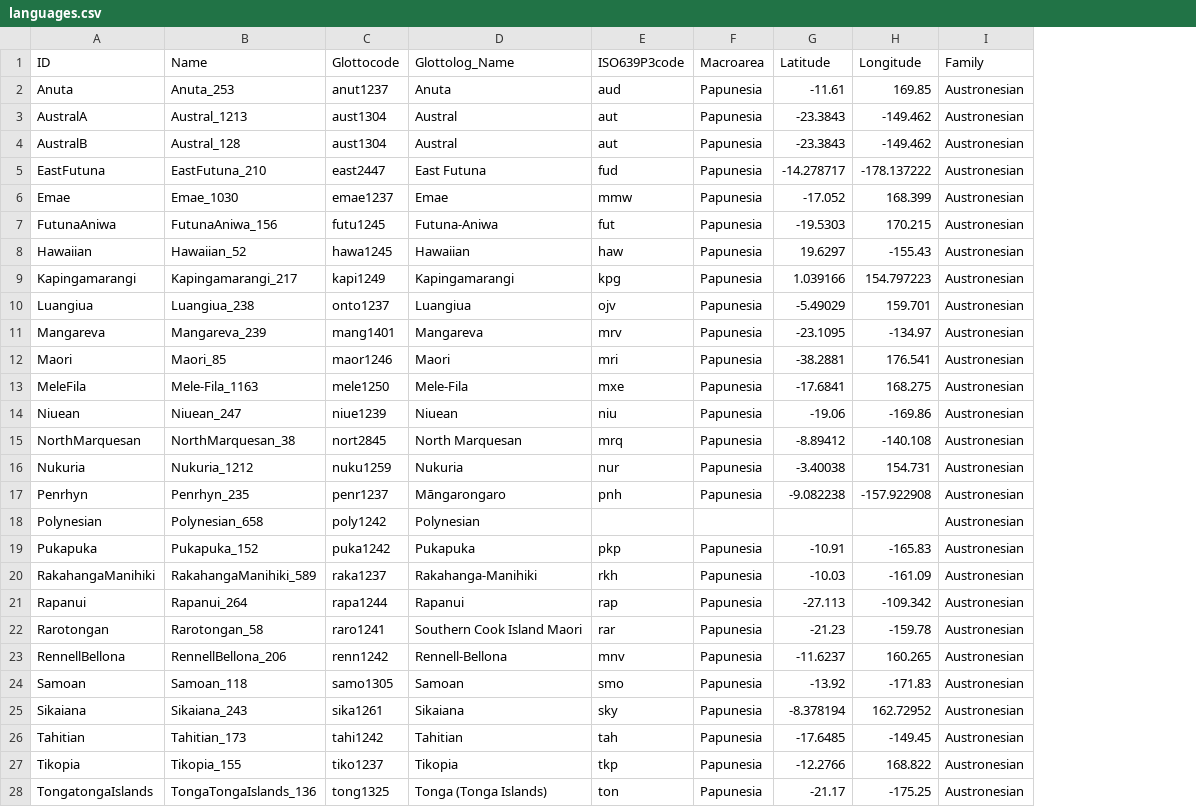
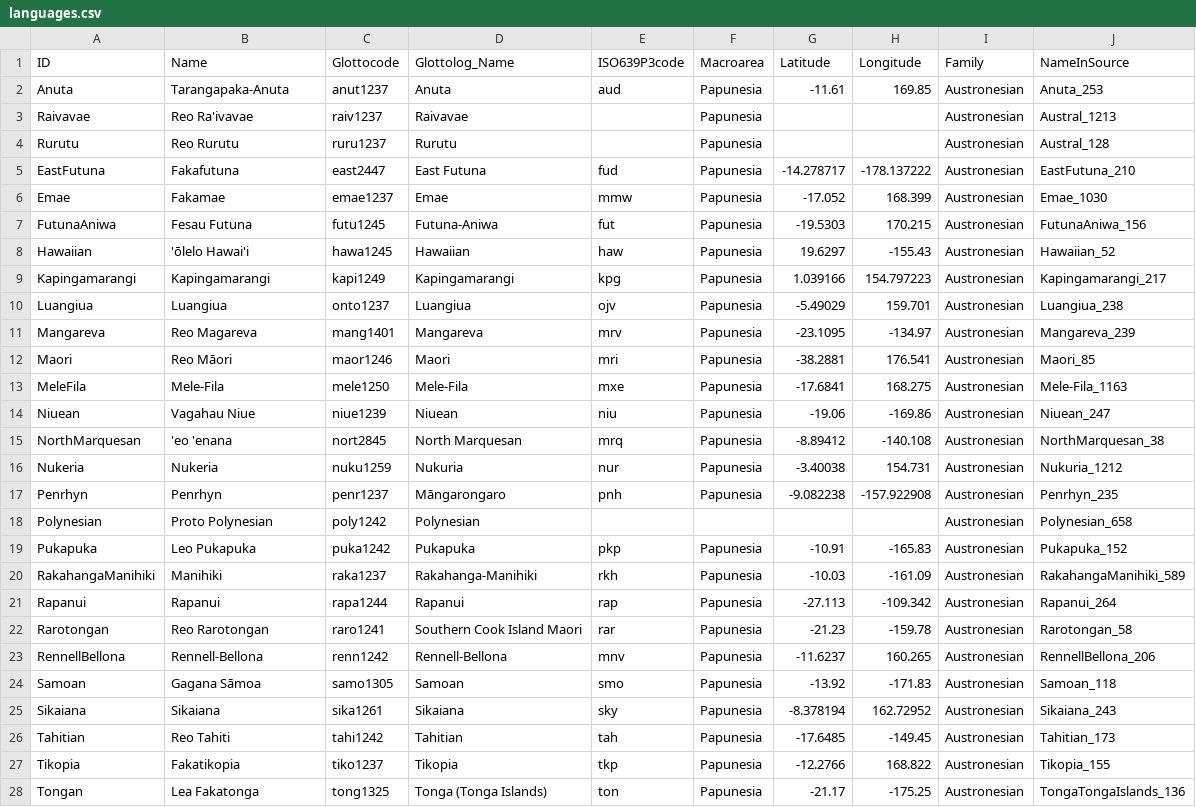
Before and after one commit to lexibank/walworthpolynesian, a CSV file: cldf/languages.csv, drawn as a sheet; only a part is shown; removed rows and columns are numbered as before the commit, all else as after; the diff covers the shown part only; the diff names each change by its address in the sheet, - before the commit and + after, or states it on an @@ line.

```diff
--- a/cldf/languages.csv
+++ b/cldf/languages.csv
+column J (NameInSource), row 2: Anuta_253; rows 5-28: EastFutuna_210 | Emae_1030 | FutunaAniwa_156 | Hawaiian_52 | Kapingamarangi_217 | Luangiua_238 | Mangareva_239 | Maori_85 | Mele-Fila_1163 | Niuean_247 | NorthMarquesan_38 | Nukuria_1212 | Penrhyn_235 | Polynesian_658 | Pukapuka_152 | RakahangaManihiki_589 | Rapanui_264 | Rarotongan_58 | RennellBellona_206 | Samoan_118 | Sikaiana_243 | Tahitian_173 | Tikopia_155 | TongaTongaIslands_136
-B2 (Name): Anuta_253
+B2 (Name): Tarangapaka-Anuta
-row 3: AustralA | Austral_1213 | aust1304 | Austral | aut | Papunesia | -23.3843 | -149.462 | Austronesian
-row 4: AustralB | Austral_128 | aust1304 | Austral | aut | Papunesia | -23.3843 | -149.462 | Austronesian
+row 3: Raivavae | Reo Ra'ivavae | raiv1237 | Raivavae |  | Papunesia |  |  | Austronesian | Austral_1213
+row 4: Rurutu | Reo Rurutu | ruru1237 | Rurutu |  | Papunesia |  |  | Austronesian | Austral_128
-B5 (Name): EastFutuna_210
+B5 (Name): Fakafutuna
-B6 (Name): Emae_1030
+B6 (Name): Fakamae
-B7 (Name): FutunaAniwa_156
+B7 (Name): Fesau Futuna
-B8 (Name): Hawaiian_52
+B8 (Name): 'ōlelo Hawai'i
-B9 (Name): Kapingamarangi_217
+B9 (Name): Kapingamarangi
-B10 (Name): Luangiua_238
+B10 (Name): Luangiua
-B11 (Name): Mangareva_239
+B11 (Name): Reo Magareva
-B12 (Name): Maori_85
+B12 (Name): Reo Māori
-B13 (Name): Mele-Fila_1163
+B13 (Name): Mele-Fila
-B14 (Name): Niuean_247
+B14 (Name): Vagahau Niue
-B15 (Name): NorthMarquesan_38
+B15 (Name): 'eo 'enana
-A16 (ID): Nukuria
+A16 (ID): Nukeria
-B16 (Name): Nukuria_1212
+B16 (Name): Nukeria
-B17 (Name): Penrhyn_235
+B17 (Name): Penrhyn
-B18 (Name): Polynesian_658
+B18 (Name): Proto Polynesian
-B19 (Name): Pukapuka_152
+B19 (Name): Leo Pukapuka
-B20 (Name): RakahangaManihiki_589
+B20 (Name): Manihiki
-B21 (Name): Rapanui_264
+B21 (Name): Rapanui
-B22 (Name): Rarotongan_58
+B22 (Name): Reo Rarotongan
-B23 (Name): RennellBellona_206
+B23 (Name): Rennell-Bellona
-B24 (Name): Samoan_118
+B24 (Name): Gagana Sāmoa
-B25 (Name): Sikaiana_243
+B25 (Name): Sikaiana
-B26 (Name): Tahitian_173
+B26 (Name): Reo Tahiti
-B27 (Name): Tikopia_155
+B27 (Name): Fakatikopia
-A28 (ID): TongatongaIslands
+A28 (ID): Tongan
-B28 (Name): TongaTongaIslands_136
+B28 (Name): Lea Fakatonga
```
Also changed, not shown: 5 edited cells elsewhere in this file, etc/languages.csv, 8 other files.
